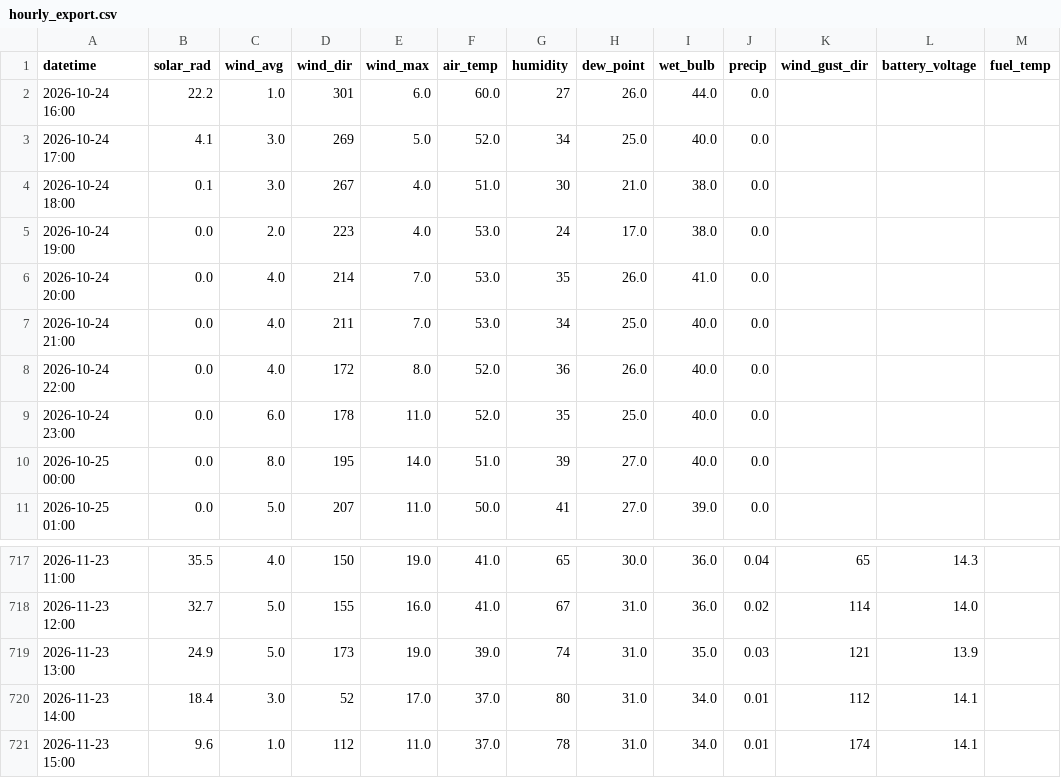
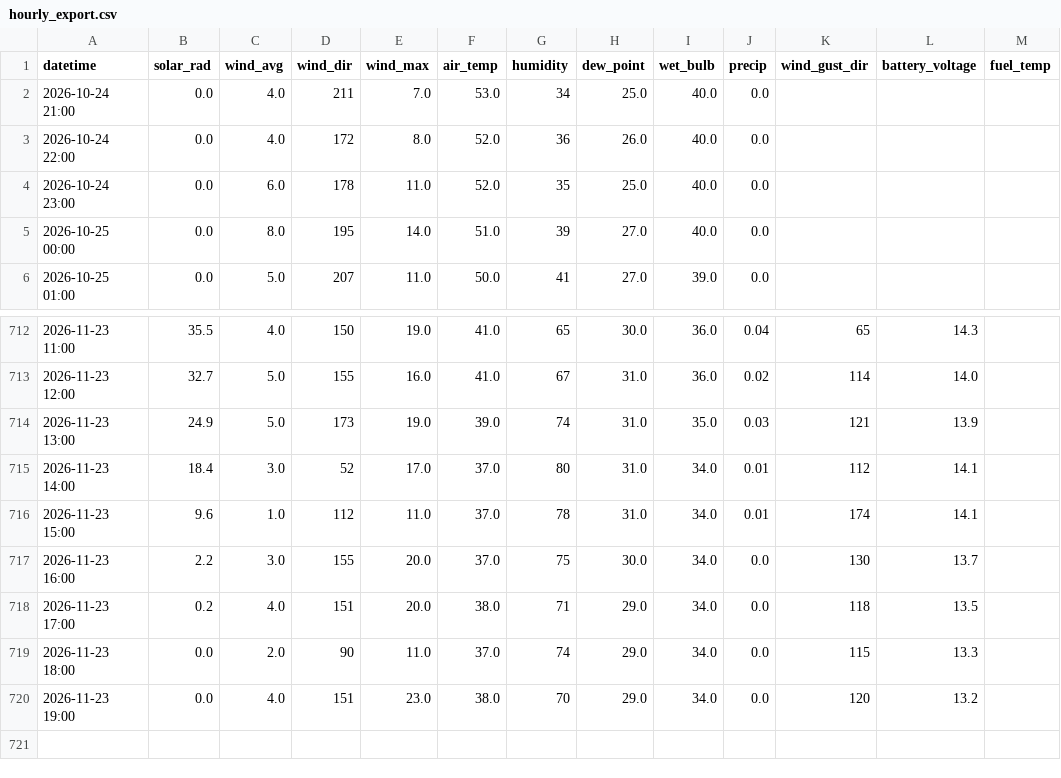
Before and after one commit to silverbutte/weather-data, a CSV file: hourly_export.csv, drawn as a sheet; only a part is shown, gaps mark what is left out.

Commit message:
Auto-update hourly_export.csv

```diff
--- a/hourly_export.csv
+++ b/hourly_export.csv
@@ -1,7 +1,2 @@
 datetime,solar_rad,wind_avg,wind_dir,wind_max,air_temp,humidity,dew_point,wet_bulb,precip,wind_gust_dir,battery_voltage,fuel_temp
-2026-10-24 16:00,22.2,1.0,301,6.0,60.0,27,26.0,44.0,0.0,,,
-2026-10-24 17:00,4.1,3.0,269,5.0,52.0,34,25.0,40.0,0.0,,,
-2026-10-24 18:00,0.1,3.0,267,4.0,51.0,30,21.0,38.0,0.0,,,
-2026-10-24 19:00,0.0,2.0,223,4.0,53.0,24,17.0,38.0,0.0,,,
-2026-10-24 20:00,0.0,4.0,214,7.0,53.0,35,26.0,41.0,0.0,,,
 2026-10-24 21:00,0.0,4.0,211,7.0,53.0,34,25.0,40.0,0.0,,,
@@ -721 +716,5 @@ datetime,solar_rad,wind_avg,wind_dir,wind_max,air_temp,humidity,dew_point,wet_bu
 2026-11-23 15:00,9.6,1.0,112,11.0,37.0,78,31.0,34.0,0.01,174,14.1,
+2026-11-23 16:00,2.2,3.0,155,20.0,37.0,75,30.0,34.0,0.0,130,13.7,
+2026-11-23 17:00,0.2,4.0,151,20.0,38.0,71,29.0,34.0,0.0,118,13.5,
+2026-11-23 18:00,0.0,2.0,90,11.0,37.0,74,29.0,34.0,0.0,115,13.3,
+2026-11-23 19:00,0.0,4.0,151,23.0,38.0,70,29.0,34.0,0.0,120,13.2,
```
